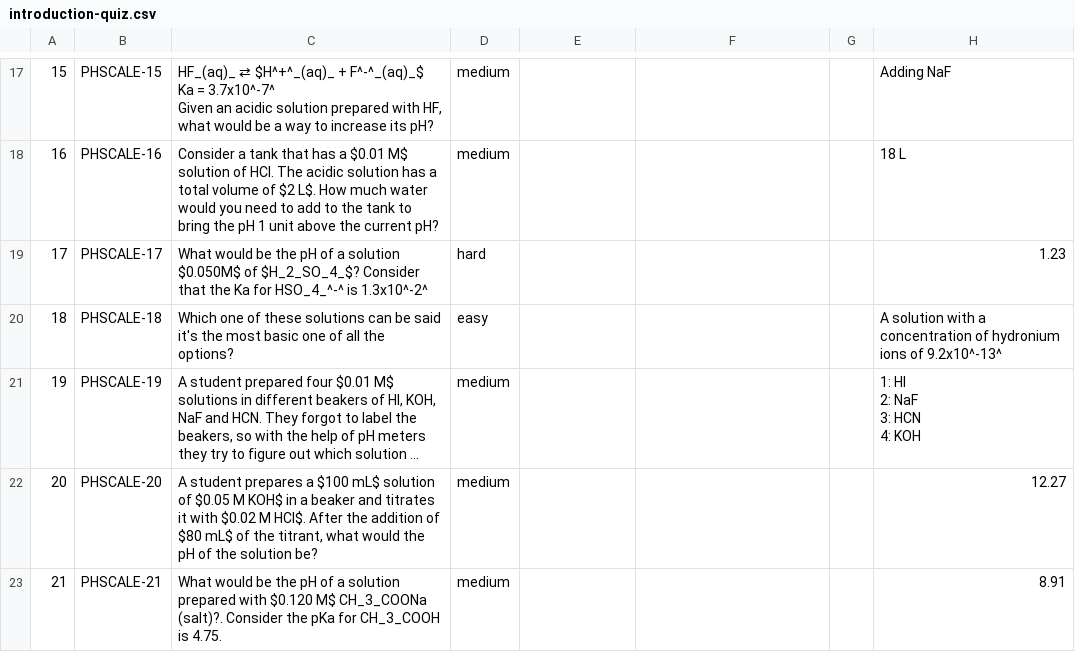
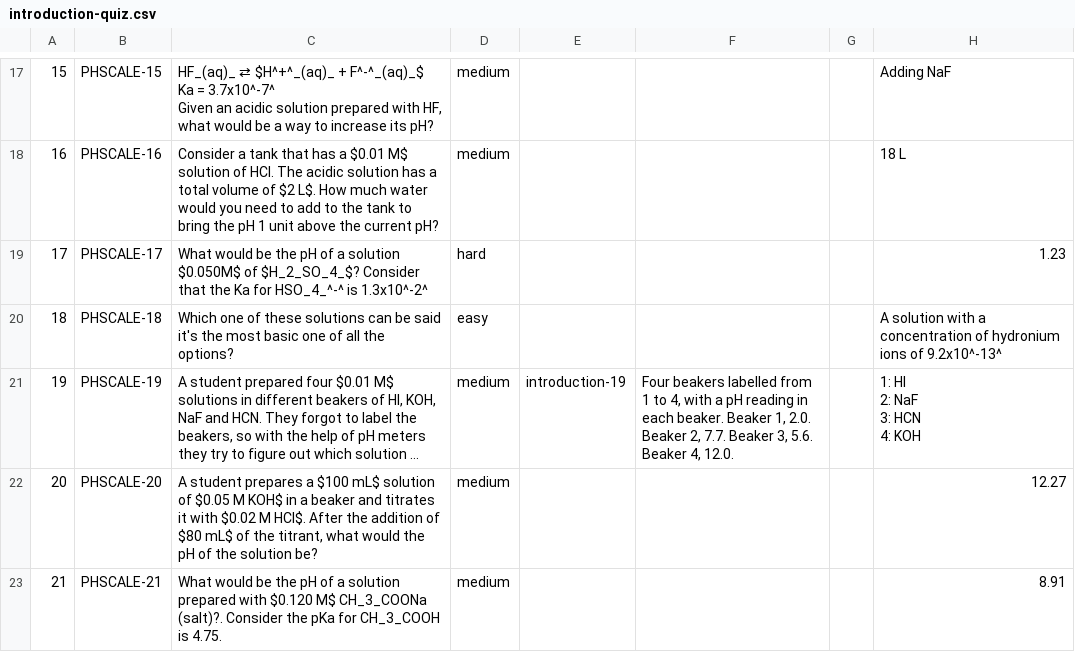
Before and after one commit to chemsims/chemistry, a CSV file: AcidsBases/quiz-questions/introduction-quiz.csv, drawn as a sheet; only a part is shown, gaps mark what is left out; long unchanged cells end in …; the diff names each change by its address in the sheet, - before the commit and + after, or states it on an @@ line.

```diff
--- a/AcidsBases/quiz-questions/introduction-quiz.csv
+++ b/AcidsBases/quiz-questions/introduction-quiz.csv
-E21: (empty)
+E21: introduction-19
-F21: (empty)
+F21: Four beakers labelled from 1 to 4, with a pH reading in each beaker. Beaker 1, 2.0. Beaker 2, 7.7. Beaker 3, 5.6. Beaker 4, 12.0.
```
Also changed, not shown: AcidsBases/quiz-questions/titration-quiz.csv, 38 other files.
